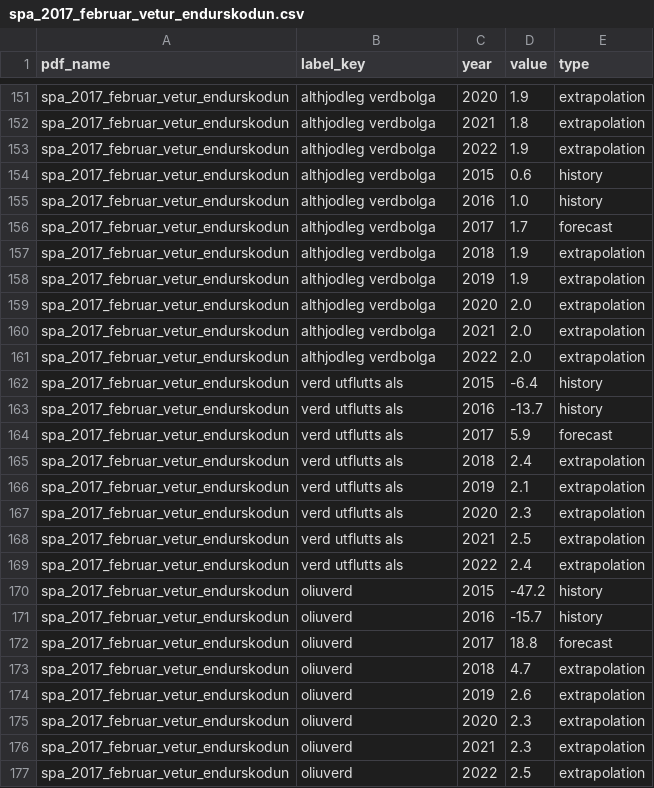
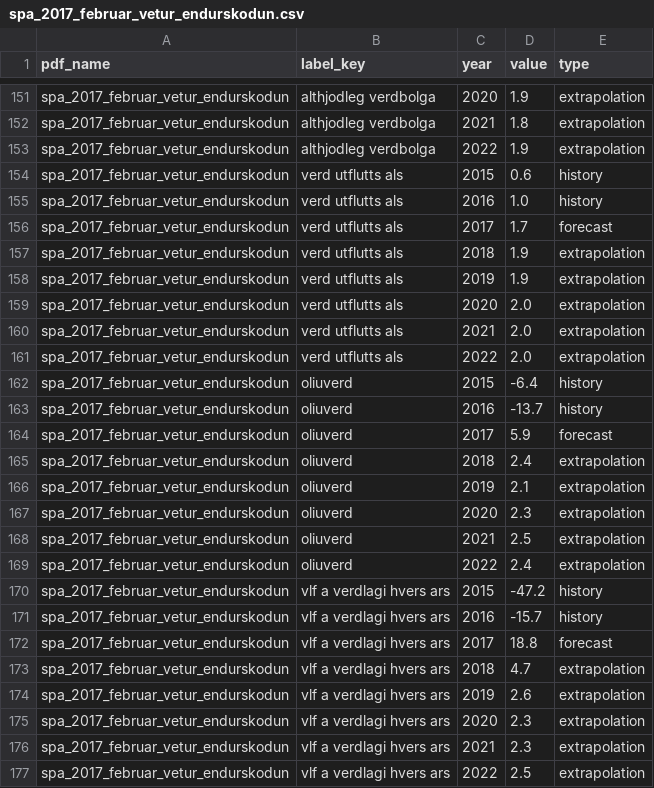
Before and after one commit to bjornlevi/thjodhagsspa, a CSV file: data/extracted/csv/spa_2017_februar_vetur_endurskodun.csv, drawn as a sheet; only a part is shown, gaps mark what is left out; the diff covers the shown part only.

```diff
--- a/data/extracted/csv/spa_2017_februar_vetur_endurskodun.csv
+++ b/data/extracted/csv/spa_2017_februar_vetur_endurskodun.csv
@@ -153,25 +153,25 @@ spa_2017_februar_vetur_endurskodun,althjodleg verdbolga,2021,1.8,extrapolation
 spa_2017_februar_vetur_endurskodun,althjodleg verdbolga,2022,1.9,extrapolation
-spa_2017_februar_vetur_endurskodun,althjodleg verdbolga,2015,0.6,history
-spa_2017_februar_vetur_endurskodun,althjodleg verdbolga,2016,1.0,history
-spa_2017_februar_vetur_endurskodun,althjodleg verdbolga,2017,1.7,forecast
-spa_2017_februar_vetur_endurskodun,althjodleg verdbolga,2018,1.9,extrapolation
-spa_2017_februar_vetur_endurskodun,althjodleg verdbolga,2019,1.9,extrapolation
-spa_2017_februar_vetur_endurskodun,althjodleg verdbolga,2020,2.0,extrapolation
-spa_2017_februar_vetur_endurskodun,althjodleg verdbolga,2021,2.0,extrapolation
-spa_2017_februar_vetur_endurskodun,althjodleg verdbolga,2022,2.0,extrapolation
-spa_2017_februar_vetur_endurskodun,verd utflutts als,2015,-6.4,history
-spa_2017_februar_vetur_endurskodun,verd utflutts als,2016,-13.7,history
-spa_2017_februar_vetur_endurskodun,verd utflutts als,2017,5.9,forecast
-spa_2017_februar_vetur_endurskodun,verd utflutts als,2018,2.4,extrapolation
-spa_2017_februar_vetur_endurskodun,verd utflutts als,2019,2.1,extrapolation
-spa_2017_februar_vetur_endurskodun,verd utflutts als,2020,2.3,extrapolation
-spa_2017_februar_vetur_endurskodun,verd utflutts als,2021,2.5,extrapolation
-spa_2017_februar_vetur_endurskodun,verd utflutts als,2022,2.4,extrapolation
-spa_2017_februar_vetur_endurskodun,oliuverd,2015,-47.2,history
-spa_2017_februar_vetur_endurskodun,oliuverd,2016,-15.7,history
-spa_2017_februar_vetur_endurskodun,oliuverd,2017,18.8,forecast
-spa_2017_februar_vetur_endurskodun,oliuverd,2018,4.7,extrapolation
-spa_2017_februar_vetur_endurskodun,oliuverd,2019,2.6,extrapolation
+spa_2017_februar_vetur_endurskodun,verd utflutts als,2015,0.6,history
+spa_2017_februar_vetur_endurskodun,verd utflutts als,2016,1.0,history
+spa_2017_februar_vetur_endurskodun,verd utflutts als,2017,1.7,forecast
+spa_2017_februar_vetur_endurskodun,verd utflutts als,2018,1.9,extrapolation
+spa_2017_februar_vetur_endurskodun,verd utflutts als,2019,1.9,extrapolation
+spa_2017_februar_vetur_endurskodun,verd utflutts als,2020,2.0,extrapolation
+spa_2017_februar_vetur_endurskodun,verd utflutts als,2021,2.0,extrapolation
+spa_2017_februar_vetur_endurskodun,verd utflutts als,2022,2.0,extrapolation
+spa_2017_februar_vetur_endurskodun,oliuverd,2015,-6.4,history
+spa_2017_februar_vetur_endurskodun,oliuverd,2016,-13.7,history
+spa_2017_februar_vetur_endurskodun,oliuverd,2017,5.9,forecast
+spa_2017_februar_vetur_endurskodun,oliuverd,2018,2.4,extrapolation
+spa_2017_februar_vetur_endurskodun,oliuverd,2019,2.1,extrapolation
 spa_2017_februar_vetur_endurskodun,oliuverd,2020,2.3,extrapolation
-spa_2017_februar_vetur_endurskodun,oliuverd,2021,2.3,extrapolation
-spa_2017_februar_vetur_endurskodun,oliuverd,2022,2.5,extrapolation
+spa_2017_februar_vetur_endurskodun,oliuverd,2021,2.5,extrapolation
+spa_2017_februar_vetur_endurskodun,oliuverd,2022,2.4,extrapolation
+spa_2017_februar_vetur_endurskodun,vlf a verdlagi hvers ars,2015,-47.2,history
+spa_2017_februar_vetur_endurskodun,vlf a verdlagi hvers ars,2016,-15.7,history
+spa_2017_februar_vetur_endurskodun,vlf a verdlagi hvers ars,2017,18.8,forecast
+spa_2017_februar_vetur_endurskodun,vlf a verdlagi hvers ars,2018,4.7,extrapolation
+spa_2017_februar_vetur_endurskodun,vlf a verdlagi hvers ars,2019,2.6,extrapolation
+spa_2017_februar_vetur_endurskodun,vlf a verdlagi hvers ars,2020,2.3,extrapolation
+spa_2017_februar_vetur_endurskodun,vlf a verdlagi hvers ars,2021,2.3,extrapolation
+spa_2017_februar_vetur_endurskodun,vlf a verdlagi hvers ars,2022,2.5,extrapolation
```
Also changed, not shown: 3 moved rows and 29 edited cells elsewhere in this file, data/extracted/csv/spa_2011_april_spa.csv, data/extracted/csv/spa_2013_april_vor.csv, 36 other files.
